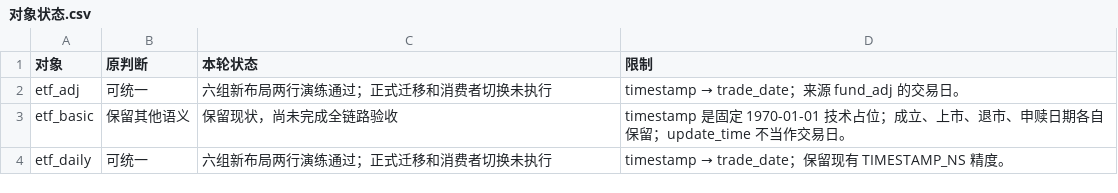
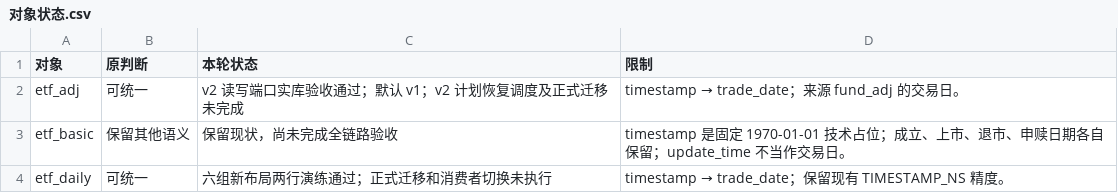
Before and after one commit to ZouTrankil/QuestDBWithData, a CSV file: docs/operations/cn-time-migration/对象状态.csv, drawn as a sheet; only a part is shown.

```diff
--- a/docs/operations/cn-time-migration/对象状态.csv
+++ b/docs/operations/cn-time-migration/对象状态.csv
@@ -1,3 +1,3 @@
 对象,原判断,本轮状态,限制
-etf_adj,可统一,六组新布局两行演练通过；正式迁移和消费者切换未执行,timestamp → trade_date；来源 fund_adj 的交易日。
+etf_adj,可统一,v2 读写端口实库验收通过；默认 v1；v2 计划恢复调度及正式迁移未完成,timestamp → trade_date；来源 fund_adj 的交易日。
 etf_basic,保留其他语义,保留现状，尚未完成全链路验收,timestamp 是固定 1970-01-01 技术占位；成立、上市、退市、申赎日期各自保留；update_time 不当作交易日。
```
Also changed, not shown: 19 other files.
